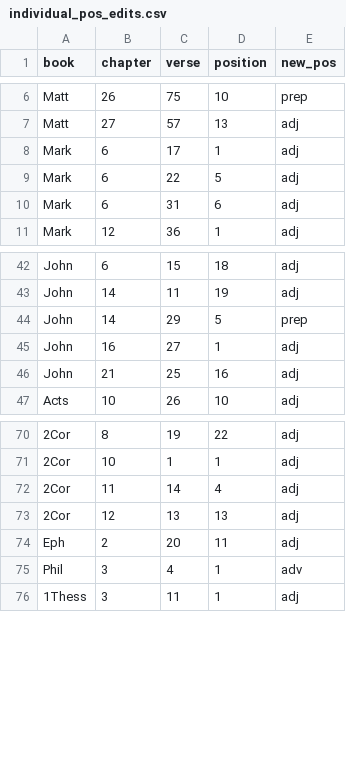
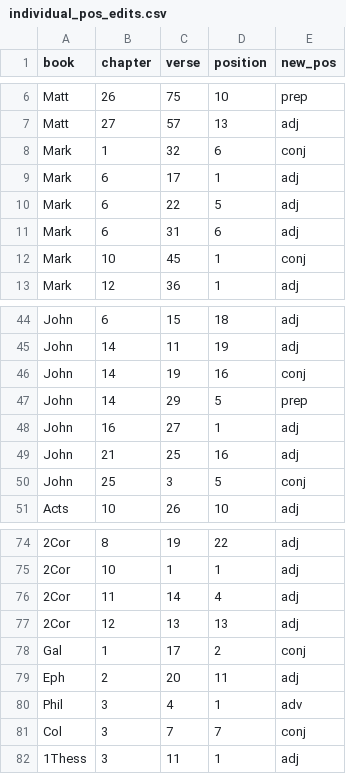
Before and after one commit to kaplanas/greek-new-testament, a CSV file: process_third_party_files/sblgnt/individual_pos_edits.csv, drawn as a sheet; only a part is shown, gaps mark what is left out; the diff names each change by its address in the sheet, - before the commit and + after, or states it on an @@ line.

```diff
--- a/process_third_party_files/sblgnt/individual_pos_edits.csv
+++ b/process_third_party_files/sblgnt/individual_pos_edits.csv
+row 8: Mark | 1 | 32 | 6 | conj
+row 12: Mark | 10 | 45 | 1 | conj
+row 46: John | 14 | 19 | 16 | conj
+row 50: John | 25 | 3 | 5 | conj
+row 78: Gal | 1 | 17 | 2 | conj
+row 81: Col | 3 | 7 | 7 | conj
```
Also changed, not shown: process_third_party_files/sblgnt/head_edits.csv, process_third_party_files/sblgnt/type_edits.csv, 6 other files.
